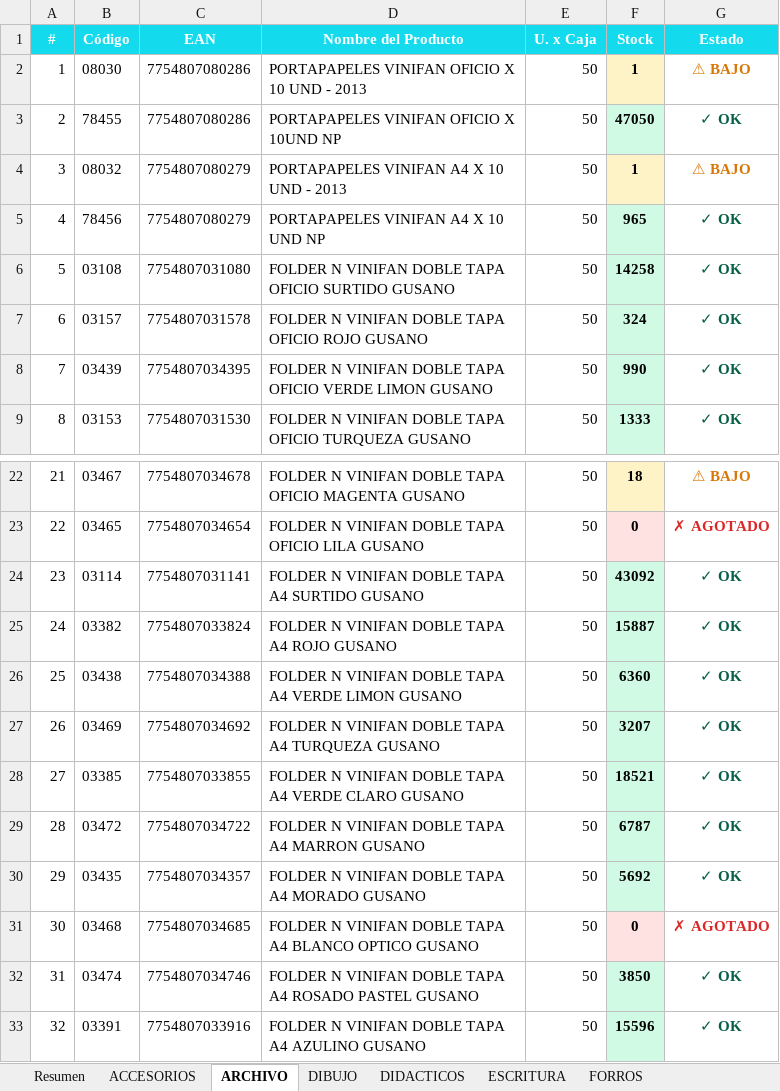
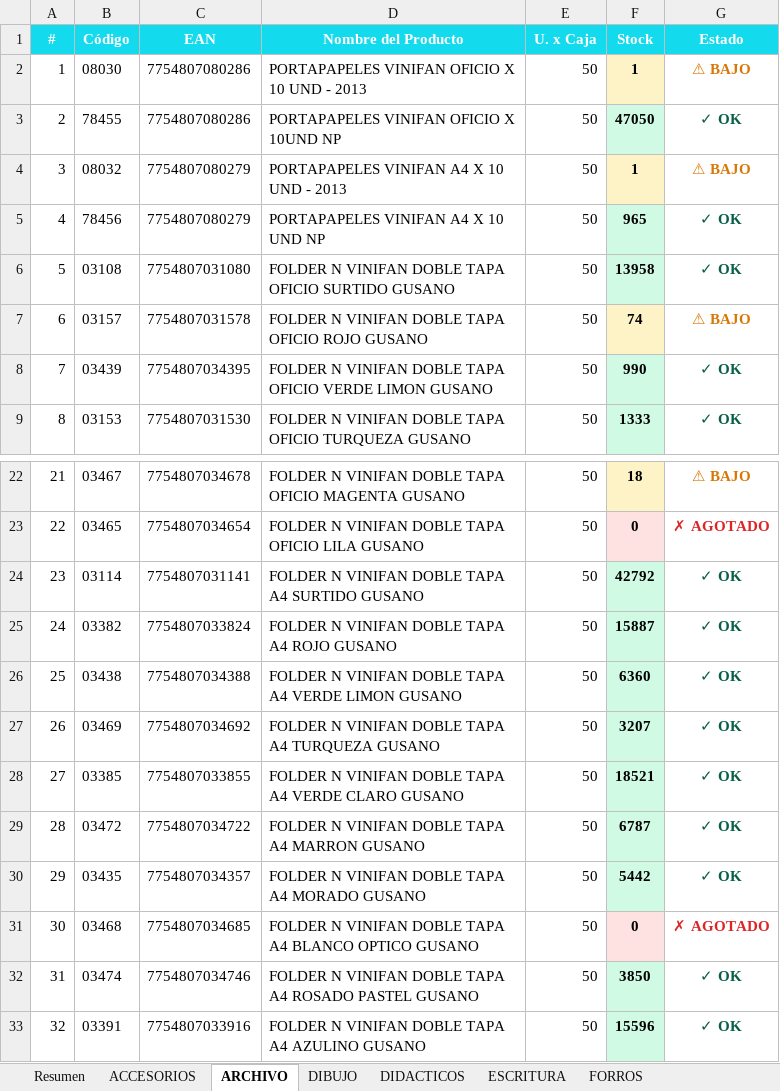
Before and after one commit to carloscus/Stock_Reporter, an Excel workbook: reports/StockPulse_TODOS.xlsx, sheet ARCHIVO, drawn as a sheet; only a part is shown, gaps mark what is left out; values as stored, in another font and other column widths than the file's, no borders; the diff names each change by its address in the sheet, - before the commit and + after, or states it on an @@ line.

```diff
--- a/reports/StockPulse_TODOS.xlsx (sheet ARCHIVO)
+++ b/reports/StockPulse_TODOS.xlsx (sheet ARCHIVO)
-F6 (Stock): 14258
+F6 (Stock): 13958
-F7 (Stock): 324
+F7 (Stock): 74
-F7 fill: #D1FAE5
+F7 fill: #FEF3C7
-G7 (Estado): ✓ OK
+G7 (Estado): ⚠ BAJO
-G7 text colour: #065F46
+G7 text colour: #D97706
-F24 (Stock): 43092
+F24 (Stock): 42792
-F30 (Stock): 5692
+F30 (Stock): 5442
```
Also changed, not shown: sheet Resumen, sheet ACCESORIOS, sheet PINTURA, sheet FORROS, sheet DIBUJO, sheet PEGAMENTOS, 1 more sheet, reports/StockPulse_ESCOLAR.xlsx, reports/StockPulse_PELOTAS.xlsx, 1 other file.
